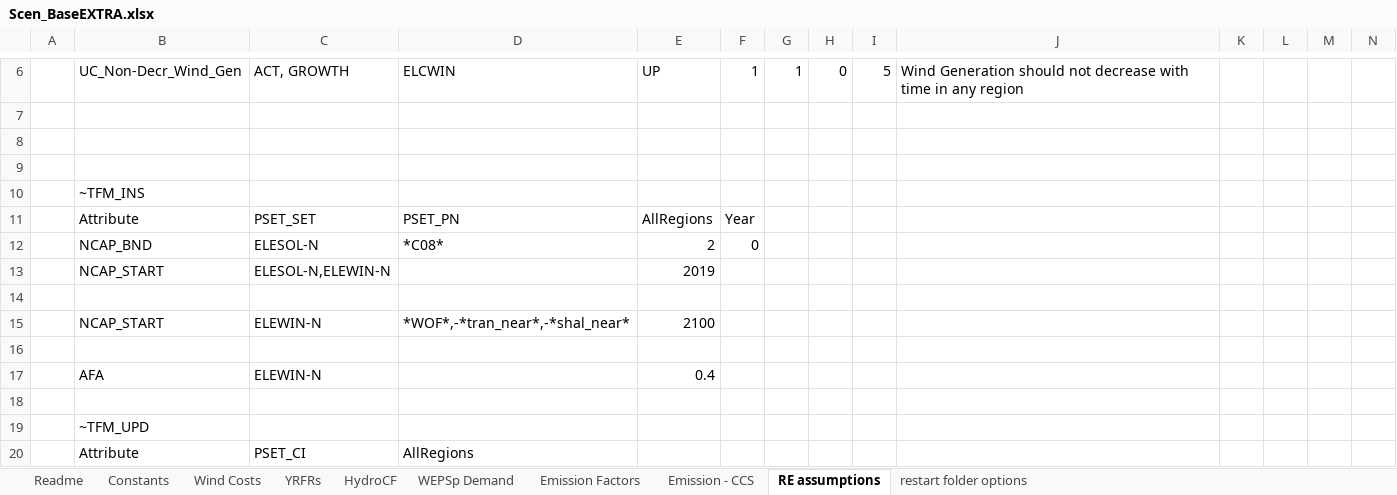
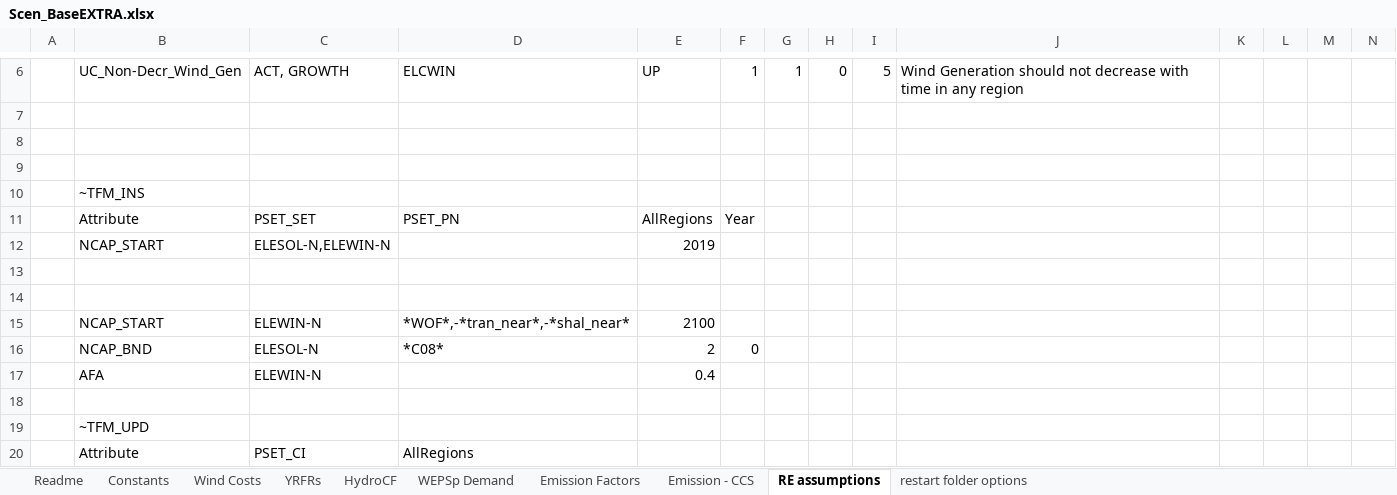
Before and after one commit to MMobir/test2, an Excel workbook: SuppXLS/Scen_BaseEXTRA.xlsx, sheet RE assumptions, drawn as a sheet; only a part is shown, gaps mark what is left out; values as stored, in another font and other column widths than the file's, no borders; removed rows and columns are numbered as before the commit, all else as after; rows hold the shown columns only; the diff names each change by its address in the sheet, - before the commit and + after, or states it on an @@ line.

```diff
--- a/SuppXLS/Scen_BaseEXTRA.xlsx (sheet RE assumptions)
+++ b/SuppXLS/Scen_BaseEXTRA.xlsx (sheet RE assumptions)
-row 12:  | NCAP_BND | ELESOL-N | *C08* | 2 | 0
+row 14: (empty)
-row 16: (empty)
+row 16:  | NCAP_BND | ELESOL-N | *C08* | 2 | 0
```
Also changed, not shown: sheet Readme.
